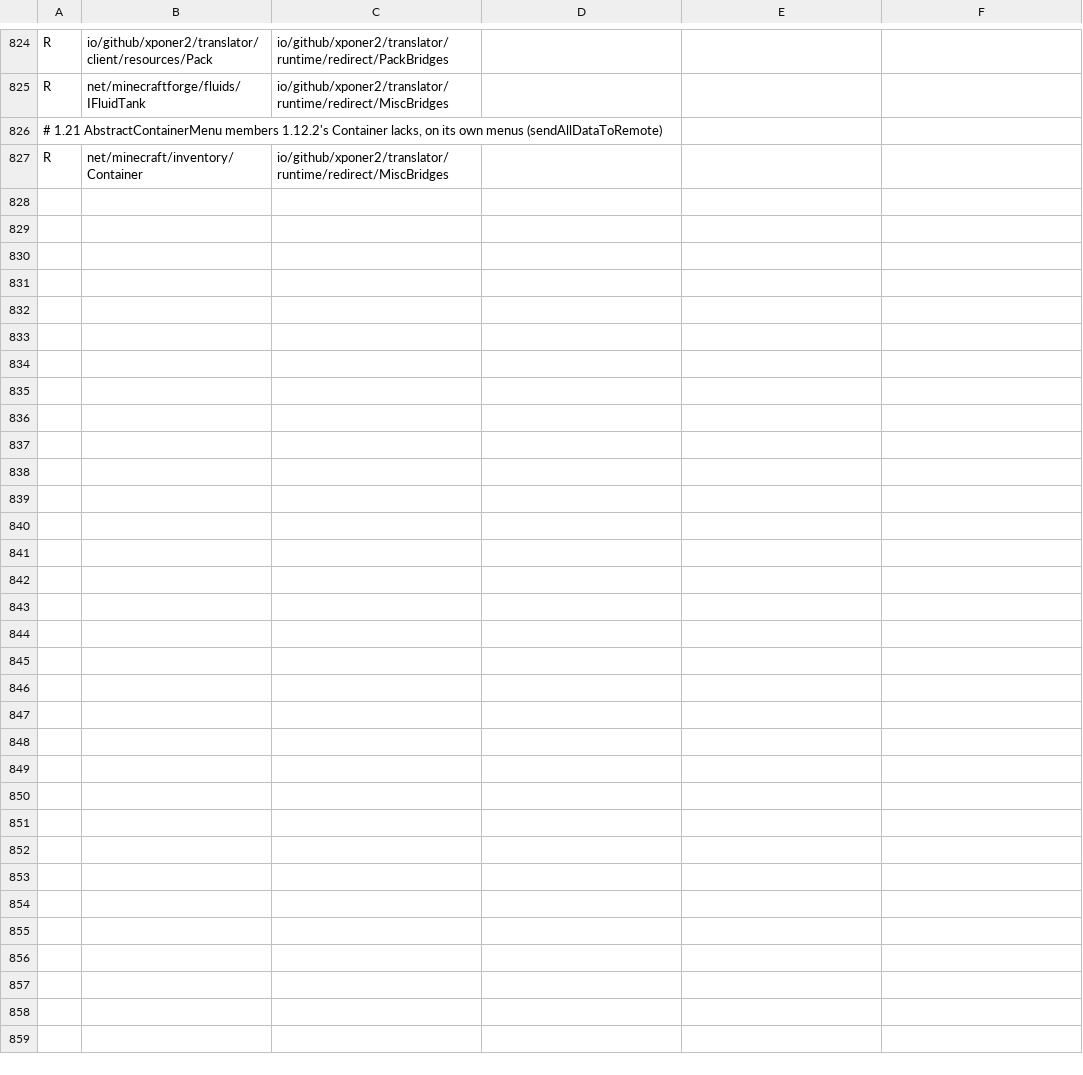
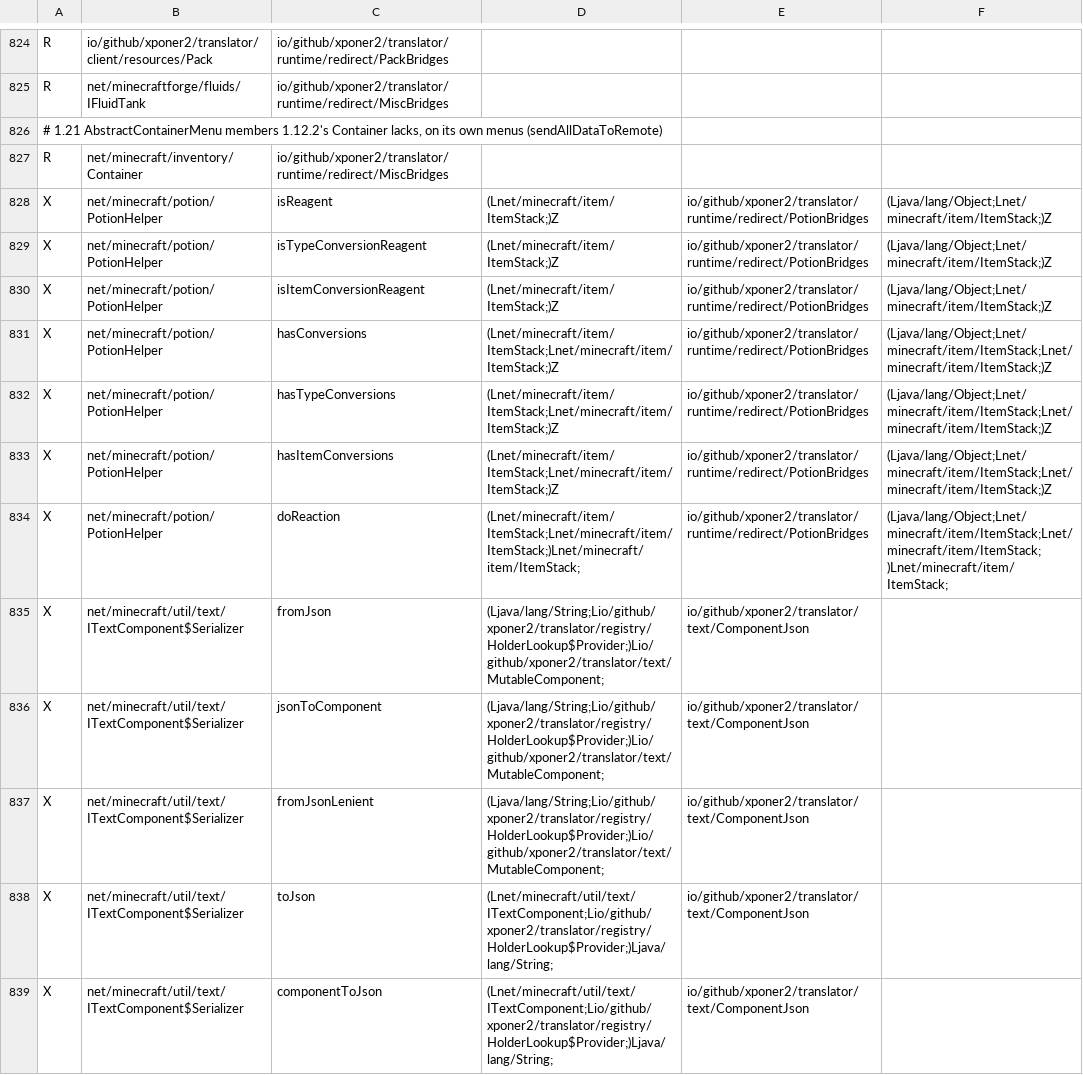
Before and after one commit to Xponer2/translator, a TSV file: src/main/resources/assets/translator/runtime/neoforge-1.21.1-redirects.tsv, drawn as a sheet; only a part is shown, gaps mark what is left out.

```diff
--- a/src/main/resources/assets/translator/runtime/neoforge-1.21.1-redirects.tsv
+++ b/src/main/resources/assets/translator/runtime/neoforge-1.21.1-redirects.tsv
@@ -827 +827,13 @@ R	net/minecraftforge/fluids/IFluidTank	io/github/xponer2/translator/runtime/redi
 R	net/minecraft/inventory/Container	io/github/xponer2/translator/runtime/redirect/MiscBridges
+X	net/minecraft/potion/PotionHelper	isReagent	(Lnet/minecraft/item/ItemStack;)Z	io/github/xponer2/translator/runtime/redirect/PotionBridges	(Ljava/lang/Object;Lnet/minecraft/item/ItemStack;)Z
+X	net/minecraft/potion/PotionHelper	isTypeConversionReagent	(Lnet/minecraft/item/ItemStack;)Z	io/github/xponer2/translator/runtime/redirect/PotionBridges	(Ljava/lang/Object;Lnet/minecraft/item/ItemStack;)Z
+X	net/minecraft/potion/PotionHelper	isItemConversionReagent	(Lnet/minecraft/item/ItemStack;)Z	io/github/xponer2/translator/runtime/redirect/PotionBridges	(Ljava/lang/Object;Lnet/minecraft/item/ItemStack;)Z
+X	net/minecraft/potion/PotionHelper	hasConversions	(Lnet/minecraft/item/ItemStack;Lnet/minecraft/item/ItemStack;)Z	io/github/xponer2/translator/runtime/redirect/PotionBridges	(Ljava/lang/Object;Lnet/minecraft/item/ItemStack;Lnet/minecraft/item/ItemStack;)Z
+X	net/minecraft/potion/PotionHelper	hasTypeConversions	(Lnet/minecraft/item/ItemStack;Lnet/minecraft/item/ItemStack;)Z	io/github/xponer2/translator/runtime/redirect/PotionBridges	(Ljava/lang/Object;Lnet/minecraft/item/ItemStack;Lnet/minecraft/item/ItemStack;)Z
+X	net/minecraft/potion/PotionHelper	hasItemConversions	(Lnet/minecraft/item/ItemStack;Lnet/minecraft/item/ItemStack;)Z	io/github/xponer2/translator/runtime/redirect/PotionBridges	(Ljava/lang/Object;Lnet/minecraft/item/ItemStack;Lnet/minecraft/item/ItemStack;)Z
+X	net/minecraft/potion/PotionHelper	doReaction	(Lnet/minecraft/item/ItemStack;Lnet/minecraft/item/ItemStack;)Lnet/minecraft/item/ItemStack;	io/github/xponer2/translator/runtime/redirect/PotionBridges	(Ljava/lang/Object;Lnet/minecraft/item/ItemStack;Lnet/minecraft/item/ItemStack;)Lnet/minecraft/item/ItemStack;
+X	net/minecraft/util/text/ITextComponent$Serializer	fromJson	(Ljava/lang/String;Lio/github/xponer2/translator/registry/HolderLookup$Provider;)Lio/github/xponer2/translator/text/MutableComponent;	io/github/xponer2/translator/text/ComponentJson
+X	net/minecraft/util/text/ITextComponent$Serializer	jsonToComponent	(Ljava/lang/String;Lio/github/xponer2/translator/registry/HolderLookup$Provider;)Lio/github/xponer2/translator/text/MutableComponent;	io/github/xponer2/translator/text/ComponentJson
+X	net/minecraft/util/text/ITextComponent$Serializer	fromJsonLenient	(Ljava/lang/String;Lio/github/xponer2/translator/registry/HolderLookup$Provider;)Lio/github/xponer2/translator/text/MutableComponent;	io/github/xponer2/translator/text/ComponentJson
+X	net/minecraft/util/text/ITextComponent$Serializer	toJson	(Lnet/minecraft/util/text/ITextComponent;Lio/github/xponer2/translator/registry/HolderLookup$Provider;)Ljava/lang/String;	io/github/xponer2/translator/text/ComponentJson
+X	net/minecraft/util/text/ITextComponent$Serializer	componentToJson	(Lnet/minecraft/util/text/ITextComponent;Lio/github/xponer2/translator/registry/HolderLookup$Provider;)Ljava/lang/String;	io/github/xponer2/translator/text/ComponentJson
```
Also changed, not shown: src/main/resources/assets/translator/runtime/neoforge-1.21.1-runtime.tsv, 14 other files.
